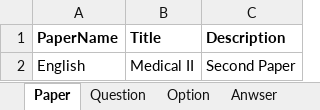
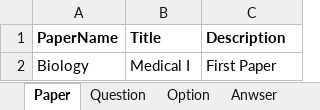
Before and after one commit to alisheikh123/loyalla, an Excel workbook: Backend/LoyallaApi/LoyallaApi/Upload/Correct answer.xlsx, sheet Paper, drawn as a sheet; values as stored, in another font and other column widths than the file's, no borders; removed rows and columns are numbered as before the commit, all else as after; the diff names each change by its address in the sheet, - before the commit and + after, or states it on an @@ line.

```diff
--- a/Backend/LoyallaApi/LoyallaApi/Upload/Correct answer.xlsx (sheet Paper)
+++ b/Backend/LoyallaApi/LoyallaApi/Upload/Correct answer.xlsx (sheet Paper)
-row 2: English | Medical II | Second Paper
+row 2: Biology | Medical I | First Paper
```
Also changed, not shown: sheet Anwser, 16 other files.
